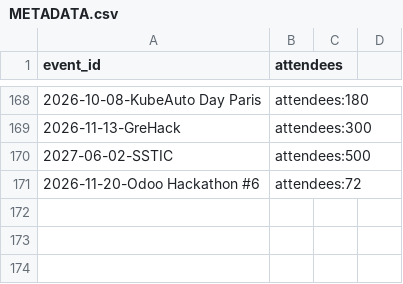
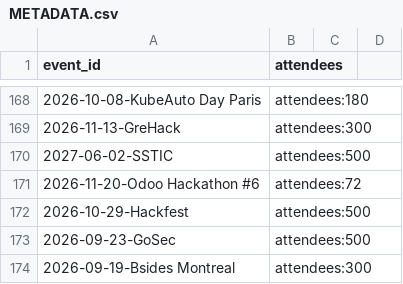
Before and after one commit to scraly/developers-conferences-agenda, a CSV file: METADATA.csv, drawn as a sheet; only a part is shown, gaps mark what is left out.

```diff
--- a/METADATA.csv
+++ b/METADATA.csv
@@ -171 +171,4 @@ event_id,attendees
 2026-11-20-Odoo Hackathon #6,attendees:72
+2026-10-29-Hackfest,attendees:500
+2026-09-23-GoSec,attendees:500
+2026-09-19-Bsides Montreal,attendees:300
```
Also changed, not shown: TAGS.csv, 1 other file.
